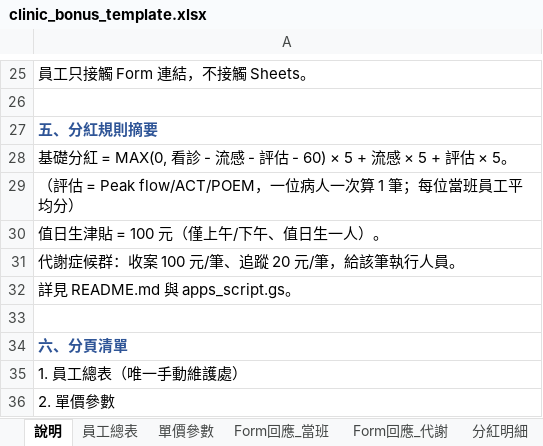
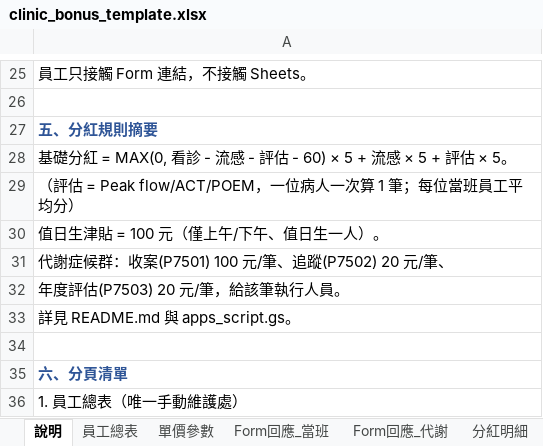
Before and after one commit to kentsui3000/clinic, an Excel workbook: clinic_bonus_template.xlsx, sheet 說明, drawn as a sheet; only a part is shown, gaps mark what is left out; the shorter side is filled out with more unchanged rows; values as stored, in another font and other column widths than the file's, no borders; the diff names each change by its address in the sheet, - before the commit and + after, or states it on an @@ line.

```diff
--- a/clinic_bonus_template.xlsx (sheet 說明)
+++ b/clinic_bonus_template.xlsx (sheet 說明)
-A31: 代謝症候群：收案 100 元/筆、追蹤 20 元/筆，給該筆執行人員。
+A31: 代謝症候群：收案(P7501) 100 元/筆、追蹤(P7502) 20 元/筆、
+row 32: 年度評估(P7503) 20 元/筆，給該筆執行人員。
```
Also changed, not shown: sheet 單價參數, 3 other files.
